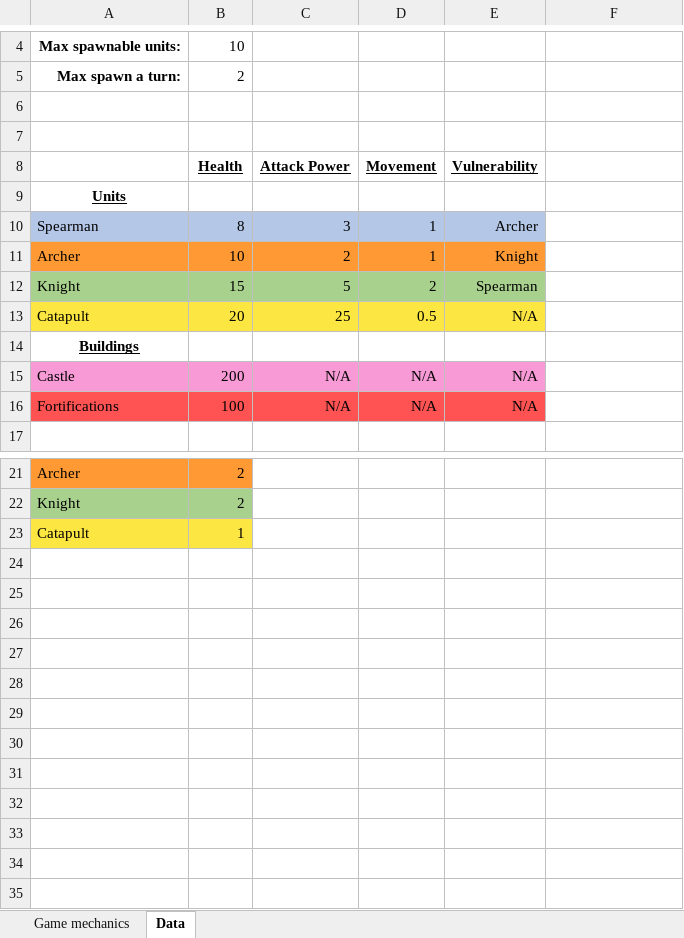
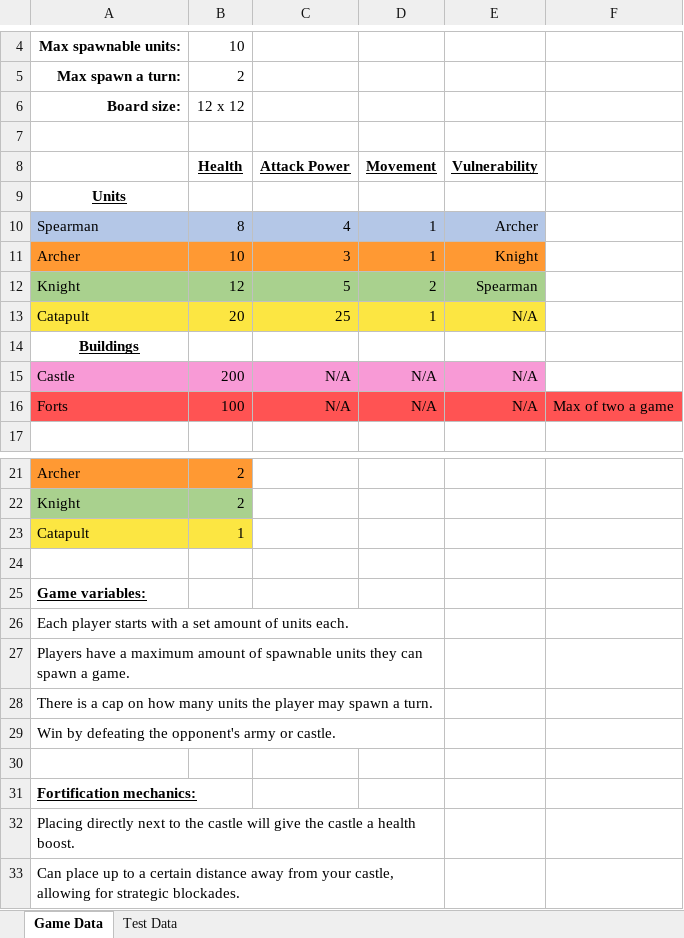
Before and after one commit to Koltonix/gam130-aventale-interactive, an Excel workbook: documents/design_document.xlsx, sheet Game Data, drawn as a sheet; only a part is shown, gaps mark what is left out; values as stored, in another font and other column widths than the file's, no borders; the diff names each change by its address in the sheet, - before the commit and + after, or states it on an @@ line.

Commit message:
Updated the data sheet to have all the up to date test data on it.

```diff
--- a/documents/design_document.xlsx (sheet Game Data)
+++ b/documents/design_document.xlsx (sheet Game Data)
-sheet tab: Data
+sheet tab: Game Data
-sheet tab: Game mechanics
+sheet tab: Test Data
-row 6: (empty)
+row 6: Board size: | 12 x 12
-C10: 3
+C10: 4
-C11: 2
+C11: 3
-B12: 15
+B12: 12
-D13: 0.5
+D13: 1
-A16: Fortifications
+A16: Forts
-F16: (empty)
+F16: Max of two a game
-F16 fill: none
+F16 fill: #FF5353
+row 24: (empty)
+row 25: Game variables:
+row 26: Each player starts with a set amount of units each.
+row 27: Players have a maximum amount of spawnable units they can spawn a game.
+row 28: There is a cap on how many units the player may spawn a turn.
+row 29: Win by defeating the opponent's army or castle.
+row 30: (empty)
+row 31: Fortification mechanics:
+row 32: Placing directly next to the castle will give the castle a health boost.
+row 33: Can place up to a certain distance away from your castle, allowing for strategic blockades.
```
